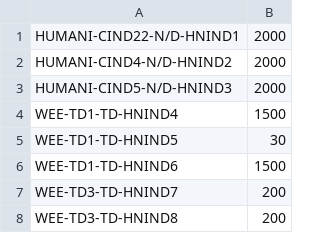
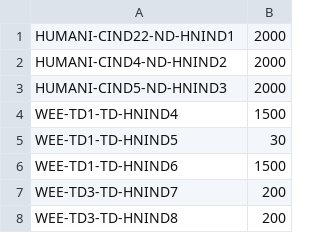
Before and after one commit to edgonhn/CAREHN2020, a CSV file: HN CODE SB1.csv, drawn as a sheet; only a part is shown.

Commit message:
Update HN CODE SB1.csv

```diff
--- a/HN CODE SB1.csv
+++ b/HN CODE SB1.csv
@@ -1,4 +1,4 @@
-HUMANI-CIND22-N/D-HNIND1,2000
-HUMANI-CIND4-N/D-HNIND2,2000
-HUMANI-CIND5-N/D-HNIND3,2000
+HUMANI-CIND22-ND-HNIND1,2000
+HUMANI-CIND4-ND-HNIND2,2000
+HUMANI-CIND5-ND-HNIND3,2000
 WEE-TD1-TD-HNIND4,1500
```
